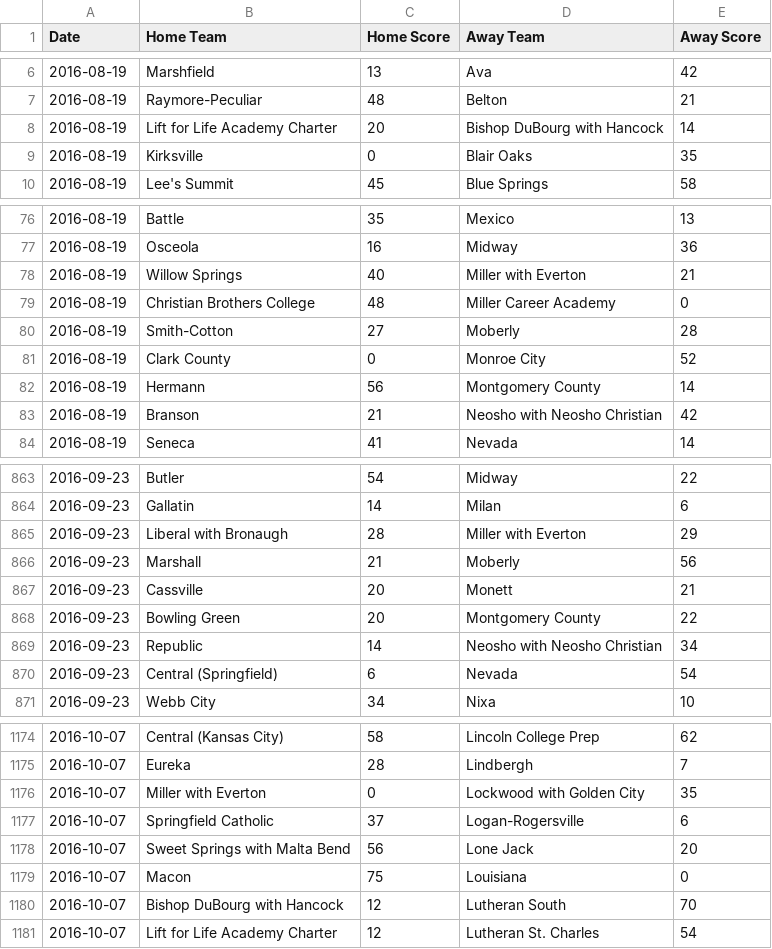
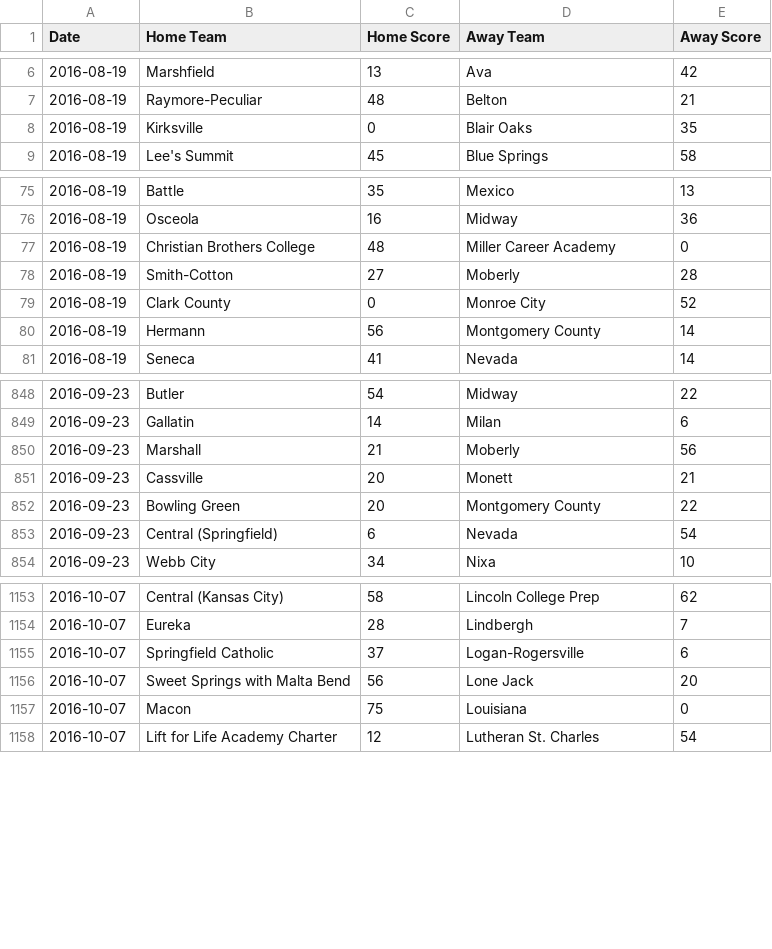
Before and after one commit to AllMOSports/football-ratings-2016, a CSV file: football_scoreboard_2016.csv, drawn as a sheet; only a part is shown, gaps mark what is left out; the diff covers the shown part only; the diff names each change by its address in the sheet, - before the commit and + after, or states it on an @@ line.

```diff
--- a/football_scoreboard_2016.csv
+++ b/football_scoreboard_2016.csv
-row 8: 2016-08-19 | Lift for Life Academy Charter | 20 | Bishop DuBourg with Hancock | 14
-row 78: 2016-08-19 | Willow Springs | 40 | Miller with Everton | 21
-row 83: 2016-08-19 | Branson | 21 | Neosho with Neosho Christian | 42
-row 865: 2016-09-23 | Liberal with Bronaugh | 28 | Miller with Everton | 29
-row 869: 2016-09-23 | Republic | 14 | Neosho with Neosho Christian | 34
-row 1176: 2016-10-07 | Miller with Everton | 0 | Lockwood with Golden City | 35
-row 1180: 2016-10-07 | Bishop DuBourg with Hancock | 12 | Lutheran South | 70
```
Also changed, not shown: 24 removed rows and 17 edited cells elsewhere in this file, 14 other files.
